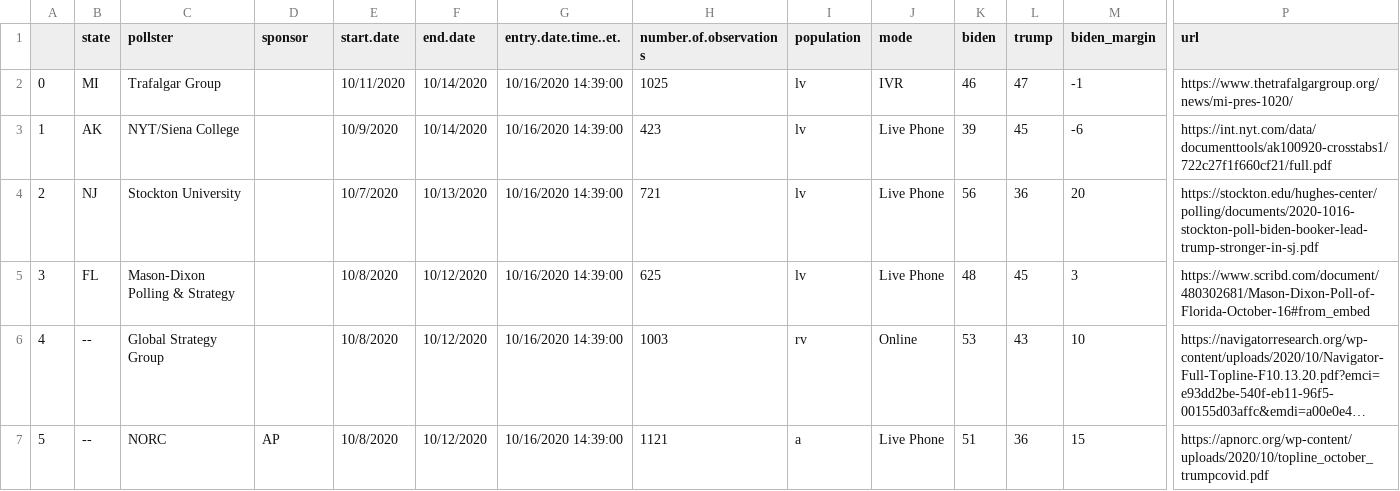
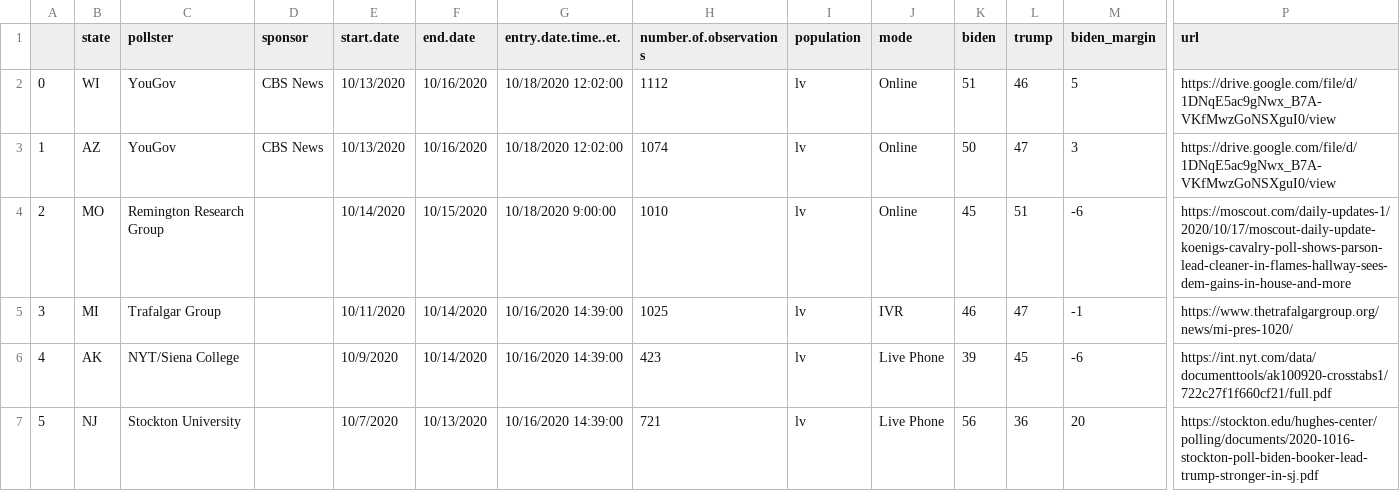
Before and after one commit to etorre/USelections_polls_2020, a CSV file: polls_2020.csv, drawn as a sheet; only a part is shown, gaps mark what is left out; the shorter side is filled out with more unchanged rows; long unchanged cells end in …; addresses are those after the commit; rows hold the shown columns only; the diff names each change by its address in the sheet, - before the commit and + after, or states it on an @@ line.

Commit message:
Downloaded latest polls

```diff
--- a/polls_2020.csv
+++ b/polls_2020.csv
+row 2: 0 | WI | YouGov | CBS News | 10/13/2020 | 10/16/2020 | 10/18/2020 12:02:00 | 1112 | lv | Online | 51 | 46 | 5 | https://drive.google.com/file/d/1DNqE5ac9gNwx_B7A-VKfMwzGoNSXguI0/view
+row 3: 1 | AZ | YouGov | CBS News | 10/13/2020 | 10/16/2020 | 10/18/2020 12:02:00 | 1074 | lv | Online | 50 | 47 | 3 | https://drive.google.com/file/d/1DNqE5ac9gNwx_B7A-VKfMwzGoNSXguI0/view
+row 4: 2 | MO | Remington Research Group |  | 10/14/2020 | 10/15/2020 | 10/18/2020 9:00:00 | 1010 | lv | Online | 45 | 51 | -6 | https://moscout.com/daily-updates-1/2020/10/17/moscout-daily-update-koenigs-cavalry-poll-shows-parson-lead-cleaner-in-flames-hallway-sees-dem-gains-in-house-and-more
@@ column A renumbered from row 5 down @@
```
